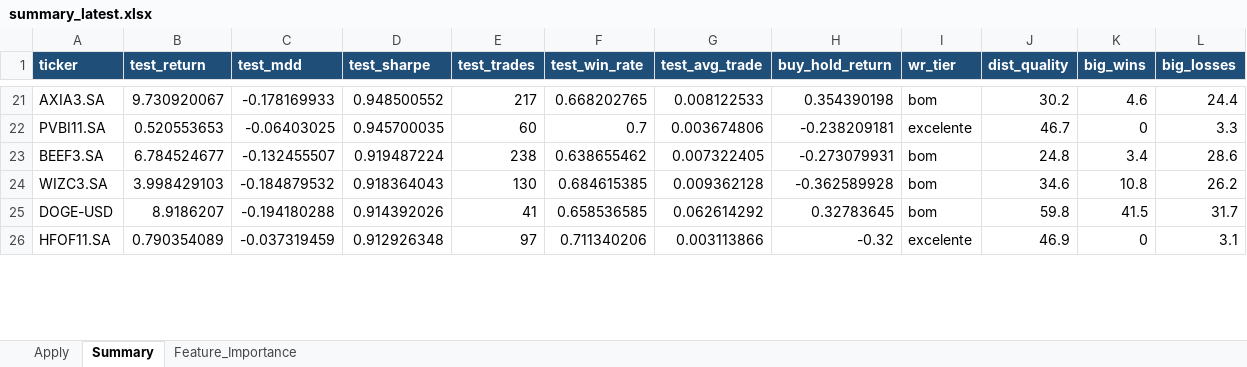
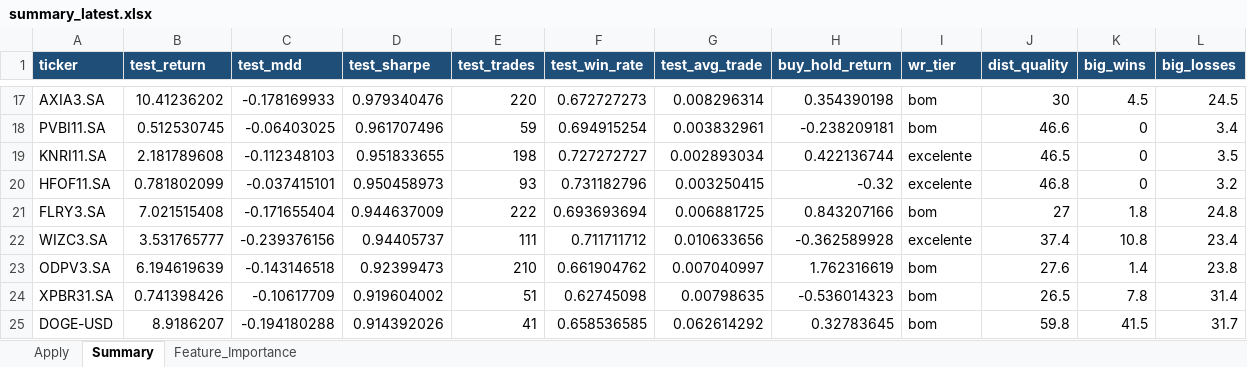
Before and after one commit to gcallj/test, an Excel workbook: summary_latest.xlsx, sheet Summary, drawn as a sheet; only a part is shown, gaps mark what is left out; values as stored, in another font and other column widths than the file's, no borders; removed rows and columns are numbered as before the commit, all else as after; the diff covers the shown part only; the diff names each change by its address in the sheet, - before the commit and + after, or states it on an @@ line.

```diff
--- a/summary_latest.xlsx (sheet Summary)
+++ b/summary_latest.xlsx (sheet Summary)
-B17 (test_return): 9.730920067
+B17 (test_return): 10.41236202
-D17 (test_sharpe): 0.948500552
+D17 (test_sharpe): 0.979340476
-E17 (test_trades): 217
+E17 (test_trades): 220
-F17 (test_win_rate): 0.668202765
+F17 (test_win_rate): 0.672727273
-G17 (test_avg_trade): 0.008122533
+G17 (test_avg_trade): 0.008296314
-J17 (dist_quality): 30.2
+J17 (dist_quality): 30
-K17 (big_wins): 4.6
+K17 (big_wins): 4.5
-L17 (big_losses): 24.4
+L17 (big_losses): 24.5
-B18 (test_return): 0.520553653
+B18 (test_return): 0.512530745
-D18 (test_sharpe): 0.945700035
+D18 (test_sharpe): 0.961707496
-E18 (test_trades): 60
+E18 (test_trades): 59
-F18 (test_win_rate): 0.7
+F18 (test_win_rate): 0.694915254
-G18 (test_avg_trade): 0.003674806
+G18 (test_avg_trade): 0.003832961
-I18 (wr_tier): excelente
+I18 (wr_tier): bom
-J18 (dist_quality): 46.7
+J18 (dist_quality): 46.6
-L18 (big_losses): 3.3
+L18 (big_losses): 3.4
-row 23: BEEF3.SA | 6.784524677 | -0.132455507 | 0.919487224 | 238 | 0.638655462 | 0.007322405 | -0.273079931 | bom | 24.8 | 3.4 | 28.6
+row 19: KNRI11.SA | 2.181789608 | -0.112348103 | 0.951833655 | 198 | 0.727272727 | 0.002893034 | 0.422136744 | excelente | 46.5 | 0 | 3.5
+row 20: HFOF11.SA | 0.781802099 | -0.037415101 | 0.950458973 | 93 | 0.731182796 | 0.003250415 | -0.32 | excelente | 46.8 | 0 | 3.2
+row 21: FLRY3.SA | 7.021515408 | -0.171655404 | 0.944637009 | 222 | 0.693693694 | 0.006881725 | 0.843207166 | bom | 27 | 1.8 | 24.8
-B22 (test_return): 3.998429103
+B22 (test_return): 3.531765777
-C22 (test_mdd): -0.184879532
+C22 (test_mdd): -0.239376156
-D22 (test_sharpe): 0.918364043
+D22 (test_sharpe): 0.94405737
-E22 (test_trades): 130
+E22 (test_trades): 111
-F22 (test_win_rate): 0.684615385
+F22 (test_win_rate): 0.711711712
-G22 (test_avg_trade): 0.009362128
+G22 (test_avg_trade): 0.010633656
-I22 (wr_tier): bom
+I22 (wr_tier): excelente
-J22 (dist_quality): 34.6
+J22 (dist_quality): 37.4
-L22 (big_losses): 26.2
+L22 (big_losses): 23.4
+row 23: ODPV3.SA | 6.194619639 | -0.143146518 | 0.92399473 | 210 | 0.661904762 | 0.007040997 | 1.762316619 | bom | 27.6 | 1.4 | 23.8
+row 24: XPBR31.SA | 0.741398426 | -0.10617709 | 0.919604002 | 51 | 0.62745098 | 0.00798635 | -0.536014323 | bom | 26.5 | 7.8 | 31.4
-row 26: HFOF11.SA | 0.790354089 | -0.037319459 | 0.912926348 | 97 | 0.711340206 | 0.003113866 | -0.32 | excelente | 46.9 | 0 | 3.1
```
Also changed, not shown: 62 added rows, 65 removed rows and 284 edited cells elsewhere in this sheet, sheet Feature_Importance, sheet Apply, 1 other file.
